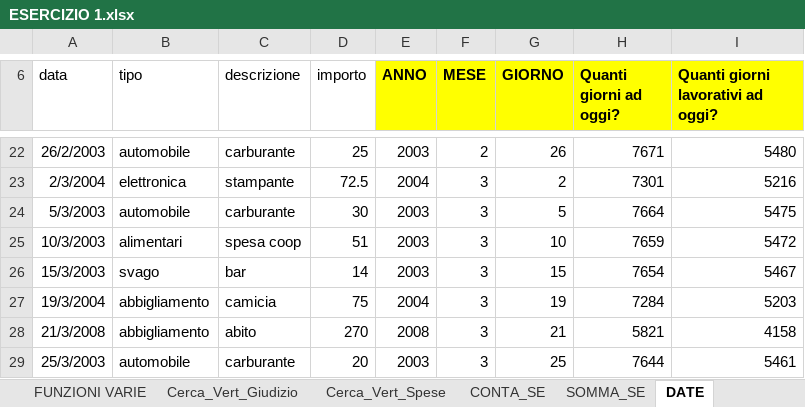
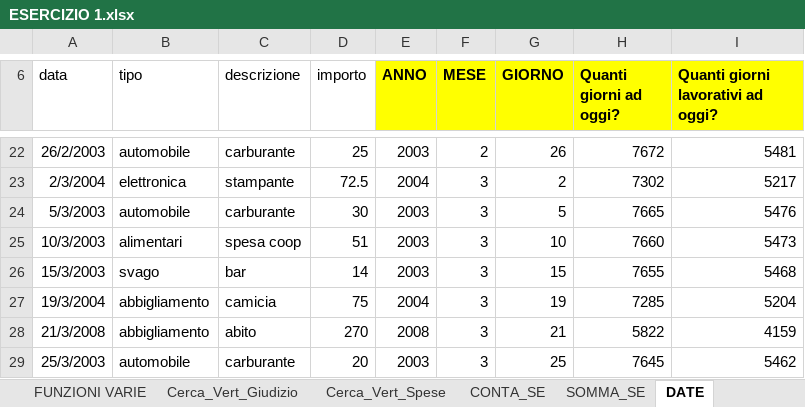
Before and after one commit to Eng-Ak90/EXCEL, an Excel workbook: ESERCIZIO 1.xlsx, sheet DATE, drawn as a sheet; only a part is shown, gaps mark what is left out; values as stored, in another font and other column widths than the file's, no borders; the diff covers the shown part only; the diff names each change by its address in the sheet, - before the commit and + after, or states it on an @@ line.

```diff
--- a/ESERCIZIO 1.xlsx (sheet DATE)
+++ b/ESERCIZIO 1.xlsx (sheet DATE)
-H22 (Quanti giorni ad oggi?): 7671
+H22 (Quanti giorni ad oggi?): 7672
-I22: 5480
+I22: 5481
-H23 (Quanti giorni ad oggi?): 7301
+H23 (Quanti giorni ad oggi?): 7302
-I23: 5216
+I23: 5217
-H24 (Quanti giorni ad oggi?): 7664
+H24 (Quanti giorni ad oggi?): 7665
-I24: 5475
+I24: 5476
-H25 (Quanti giorni ad oggi?): 7659
+H25 (Quanti giorni ad oggi?): 7660
-I25: 5472
+I25: 5473
-H26 (Quanti giorni ad oggi?): 7654
+H26 (Quanti giorni ad oggi?): 7655
-I26: 5467
+I26: 5468
-H27 (Quanti giorni ad oggi?): 7284
+H27 (Quanti giorni ad oggi?): 7285
-I27: 5203
+I27: 5204
-H28 (Quanti giorni ad oggi?): 5821
+H28 (Quanti giorni ad oggi?): 5822
-I28: 4158
+I28: 4159
-H29 (Quanti giorni ad oggi?): 7644
+H29 (Quanti giorni ad oggi?): 7645
-I29: 5461
+I29: 5462
```
Also changed, not shown: 31 edited cells elsewhere in this sheet, sheet SOMMA_SE.
